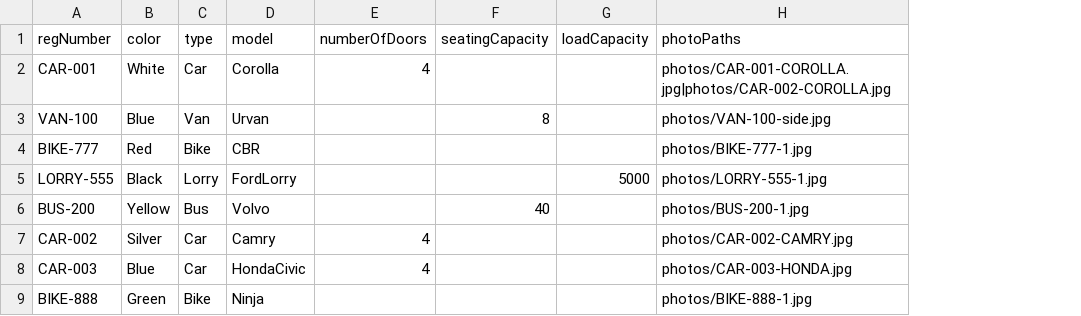
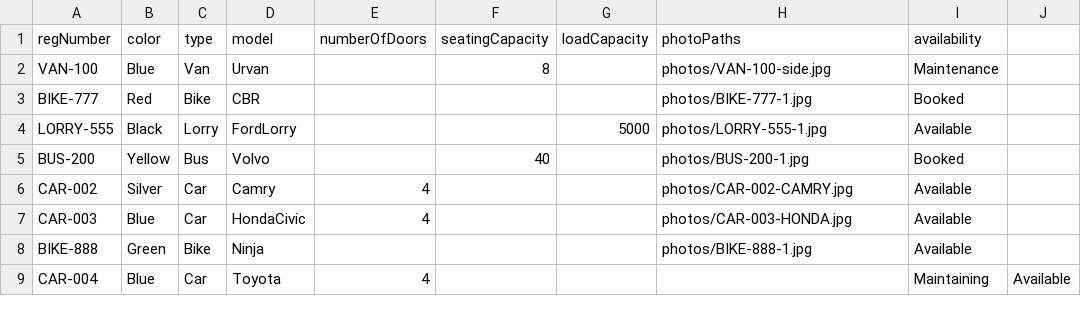
Before and after one commit to amiztp/RentalProj, a CSV file: Data/vehicles.csv, drawn as a sheet; removed rows and columns are numbered as before the commit, all else as after; the diff names each change by its address in the sheet, - before the commit and + after, or states it on an @@ line.

Commit message:
updated vehicle management

```diff
--- a/Data/vehicles.csv
+++ b/Data/vehicles.csv
+column I (availability), rows 2-8: Maintenance | Booked | Available | Booked | Available | Available | Available
+column J, empty
-row 2: CAR-001 | White | Car | Corolla | 4 |  |  | photos/CAR-001-COROLLA.jpg|photos/CAR-002-COROLLA.jpg
+row 9: CAR-004 | Blue | Car | Toyota | 4 |  |  |  | Maintaining | Available
```
Also changed, not shown: 21 other files.
